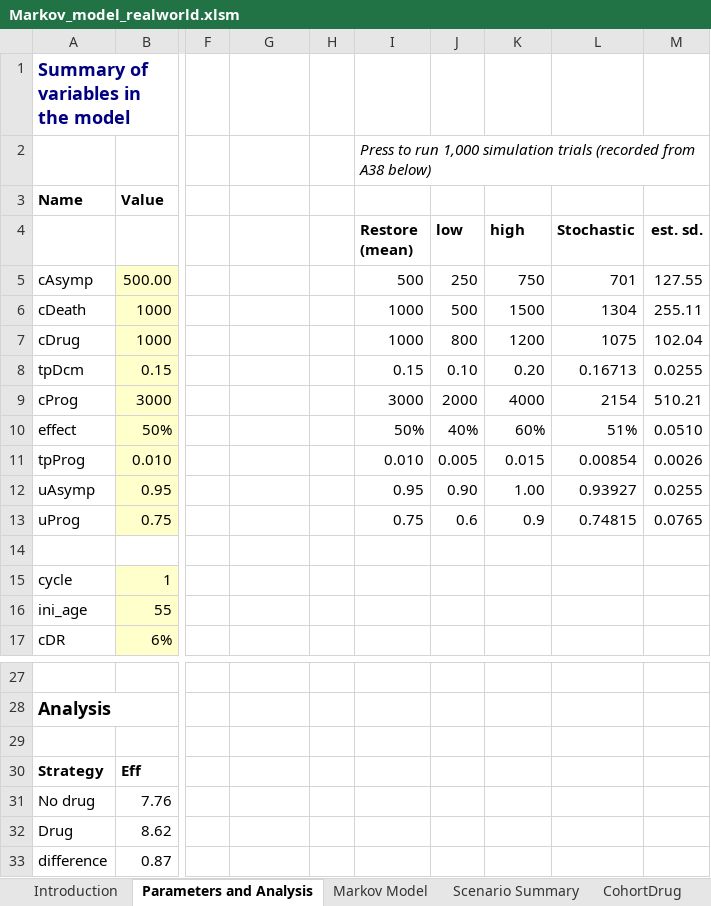
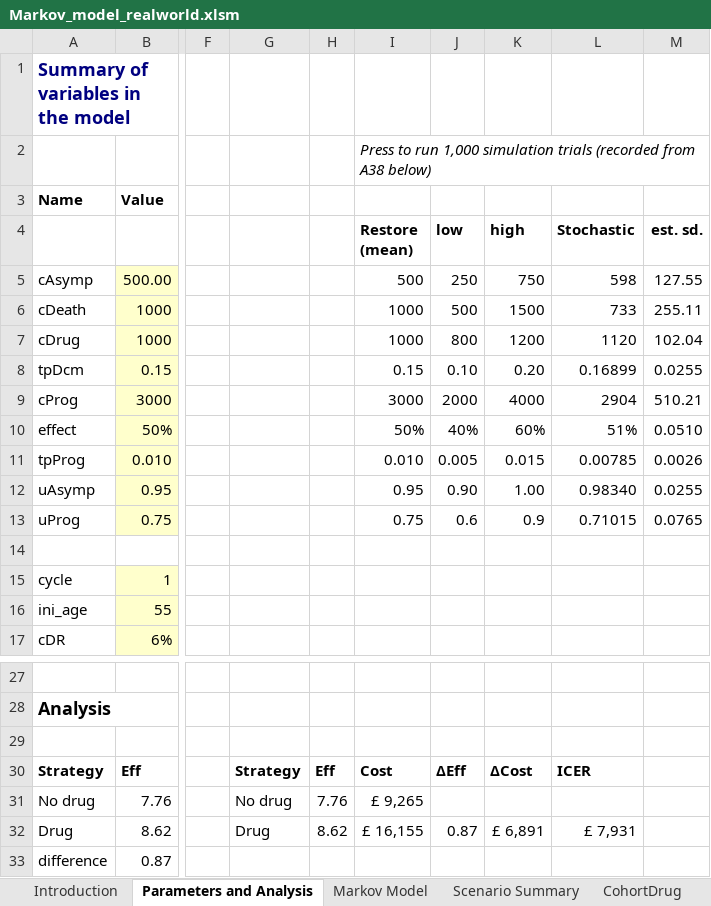
Before and after one commit to Excel-R-tutorials/Markov-model-introduction, an Excel workbook: Markov_model_realworld.xlsm, sheet Parameters and Analysis, drawn as a sheet; only a part is shown, gaps mark what is left out; values as stored, in another font and other column widths than the file's, no borders; charts and pictures not drawn; the diff names each change by its address in the sheet, - before the commit and + after, or states it on an @@ line.

Commit message:
input table for paper

```diff
--- a/Markov_model_realworld.xlsm (sheet Parameters and Analysis)
+++ b/Markov_model_realworld.xlsm (sheet Parameters and Analysis)
-L5 (Stochastic): 701
+L5 (Stochastic): 598
-L6 (Stochastic): 1304
+L6 (Stochastic): 733
-L7 (Stochastic): 1075
+L7 (Stochastic): 1120
-L8 (Stochastic): 0.16713
+L8 (Stochastic): 0.16899
-L9 (Stochastic): 2154
+L9 (Stochastic): 2904
-L11 (Stochastic): 0.00854
+L11 (Stochastic): 0.00785
-L12 (Stochastic): 0.93927
+L12 (Stochastic): 0.98340
-L13 (Stochastic): 0.74815
+L13 (Stochastic): 0.71015
-G30: (empty)
+G30: Strategy
-H30: (empty)
+H30: Eff
-I30 (Restore (mean)): (empty)
+I30 (Restore (mean)): Cost
-J30 (low): (empty)
+J30 (low): ΔEff
-K30 (high): (empty)
+K30 (high): ΔCost
-L30 (Stochastic): (empty)
+L30 (Stochastic): ICER
-G31: (empty)
+G31: No drug
-H31: (empty)
+H31: 7.76
-I31 (Restore (mean)): (empty)
+I31 (Restore (mean)): £ 9,265
-G32: (empty)
+G32: Drug
-H32: (empty)
+H32: 8.62
-I32 (Restore (mean)): (empty)
+I32 (Restore (mean)): £ 16,155
-J32 (low): (empty)
+J32 (low): 0.87
-K32 (high): (empty)
+K32 (high): £ 6,891
-L32 (Stochastic): (empty)
+L32 (Stochastic): £ 7,931
```
Also changed, not shown: 3 other files.
